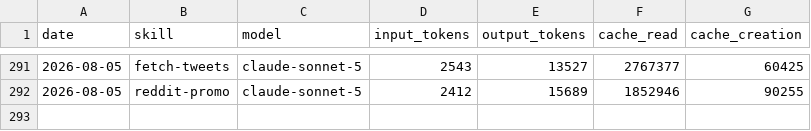
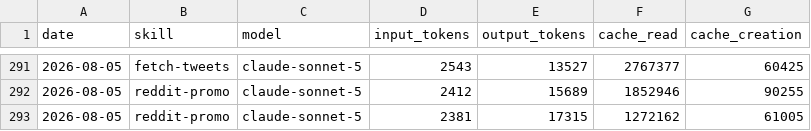
Before and after one commit to aaronjmars/aeon-bd, a CSV file: memory/token-usage.csv, drawn as a sheet; only a part is shown, gaps mark what is left out; the diff names each change by its address in the sheet, - before the commit and + after, or states it on an @@ line.

Commit message:
chore(reddit-promo): auto-commit 2026-08-05

```diff
--- a/memory/token-usage.csv
+++ b/memory/token-usage.csv
+row 293: 2026-08-05 | reddit-promo | claude-sonnet-5 | 2381 | 17315 | 1272162 | 61005
```
Also changed, not shown: 5 other files.
